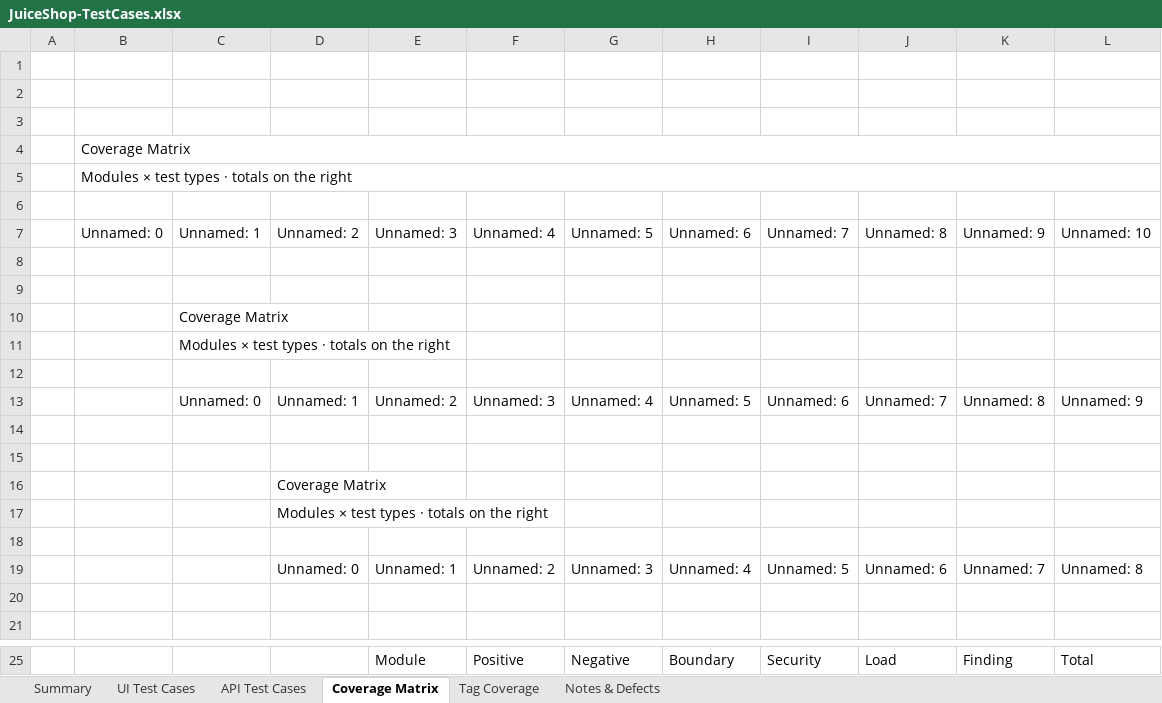
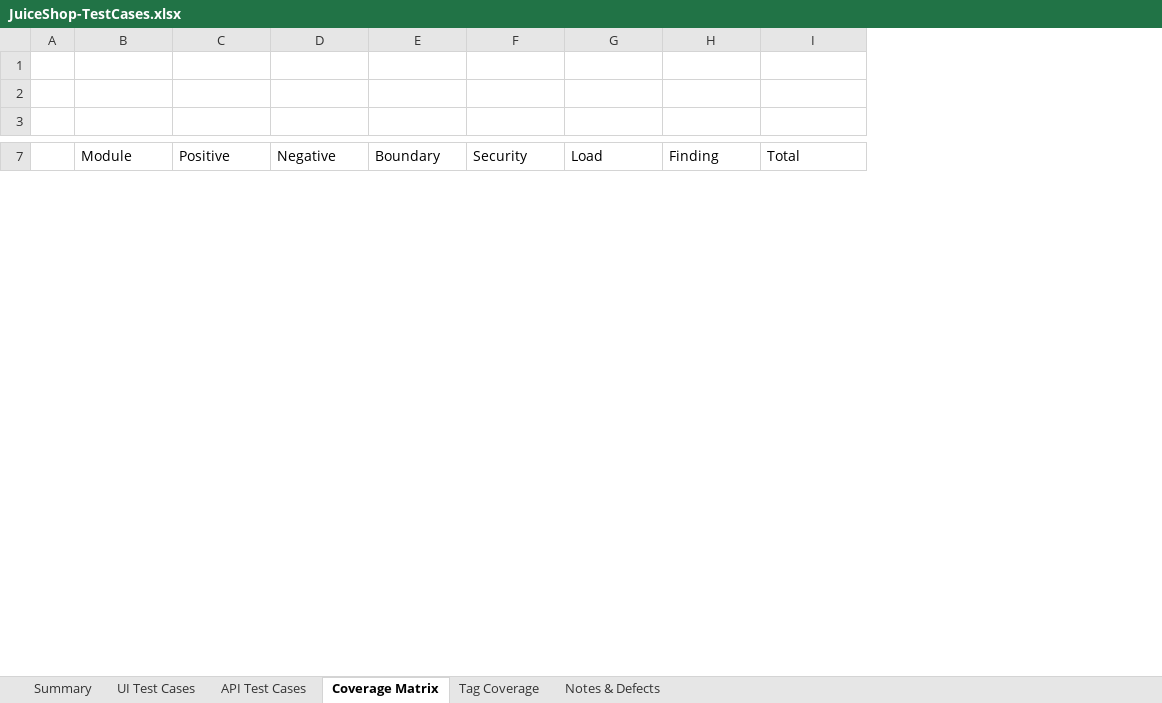
Before and after one commit to ashikmohamed86-svg/Everstage_QA_Assignment, an Excel workbook: docs/JuiceShop-TestCases.xlsx, sheet Coverage Matrix, drawn as a sheet; only a part is shown, gaps mark what is left out; values as stored, in another font and other column widths than the file's, no cell formats; removed rows and columns are numbered as before the commit, all else as after; the diff covers the shown part only; the diff names each change by its address in the sheet, - before the commit and + after, or states it on an @@ line.

Commit message:
develop: drop EVERSTAGE-TEST-PLAN.md; refresh test-cases catalog for renamed specs

```diff
--- a/docs/JuiceShop-TestCases.xlsx (sheet Coverage Matrix)
+++ b/docs/JuiceShop-TestCases.xlsx (sheet Coverage Matrix)
-column B, empty
-column C, empty
-column D, empty
-row 2: (empty)
-row 3: (empty)
-row 4:  | Coverage Matrix
-row 5:  | Modules × test types · totals on the right
-row 6: (empty)
-row 7:  | Unnamed: 0 | Unnamed: 1 | Unnamed: 2 | Unnamed: 3 | Unnamed: 4 | Unnamed: 5 | Unnamed: 6 | Unnamed: 7 | Unnamed: 8 | Unnamed: 9 | Unnamed: 10
-row 8: (empty)
-row 9: (empty)
-row 10:  |  | Coverage Matrix
-row 11:  |  | Modules × test types · totals on the right
-row 12: (empty)
-row 13:  |  | Unnamed: 0 | Unnamed: 1 | Unnamed: 2 | Unnamed: 3 | Unnamed: 4 | Unnamed: 5 | Unnamed: 6 | Unnamed: 7 | Unnamed: 8 | Unnamed: 9
-row 14: (empty)
-row 15: (empty)
-row 16:  |  |  | Coverage Matrix
-row 17:  |  |  | Modules × test types · totals on the right
-row 18: (empty)
-row 19:  |  |  | Unnamed: 0 | Unnamed: 1 | Unnamed: 2 | Unnamed: 3 | Unnamed: 4 | Unnamed: 5 | Unnamed: 6 | Unnamed: 7 | Unnamed: 8
```
Also changed, not shown: 4 added rows, 2 removed rows and merged cells elsewhere in this sheet, sheet API Test Cases, sheet UI Test Cases, sheet Tag Coverage, sheet Notes & Defects, sheet Summary, cell formats, charts or pictures, 2 other files.
